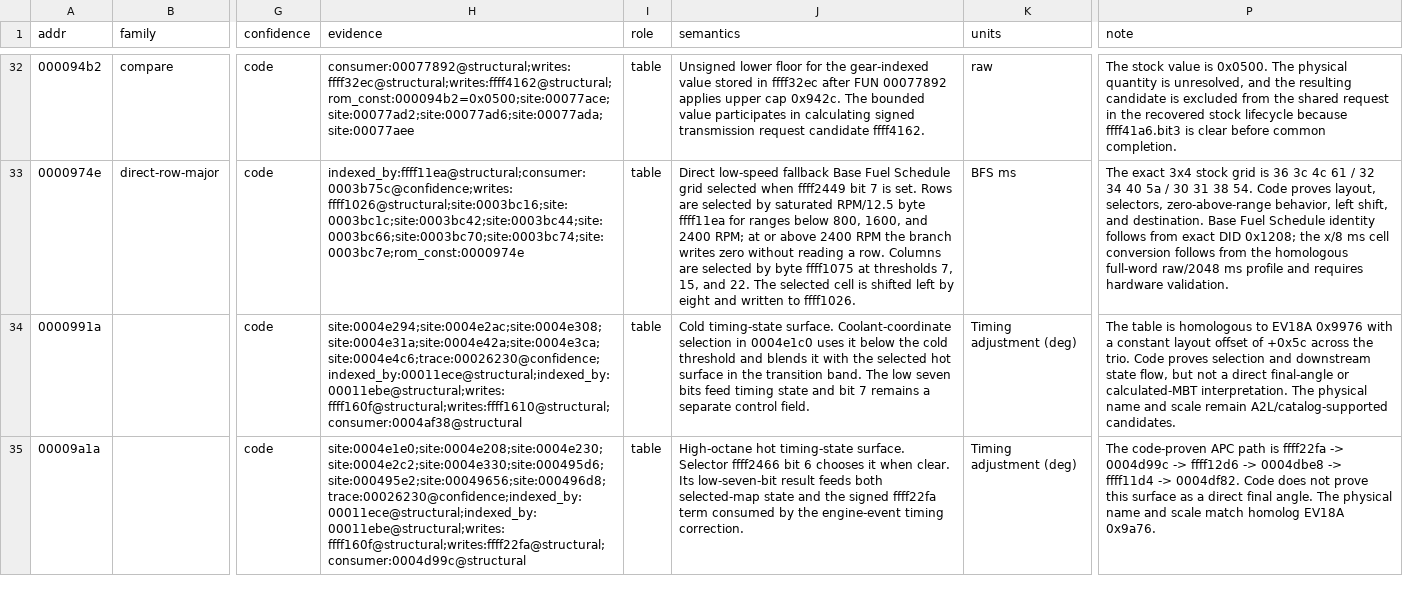
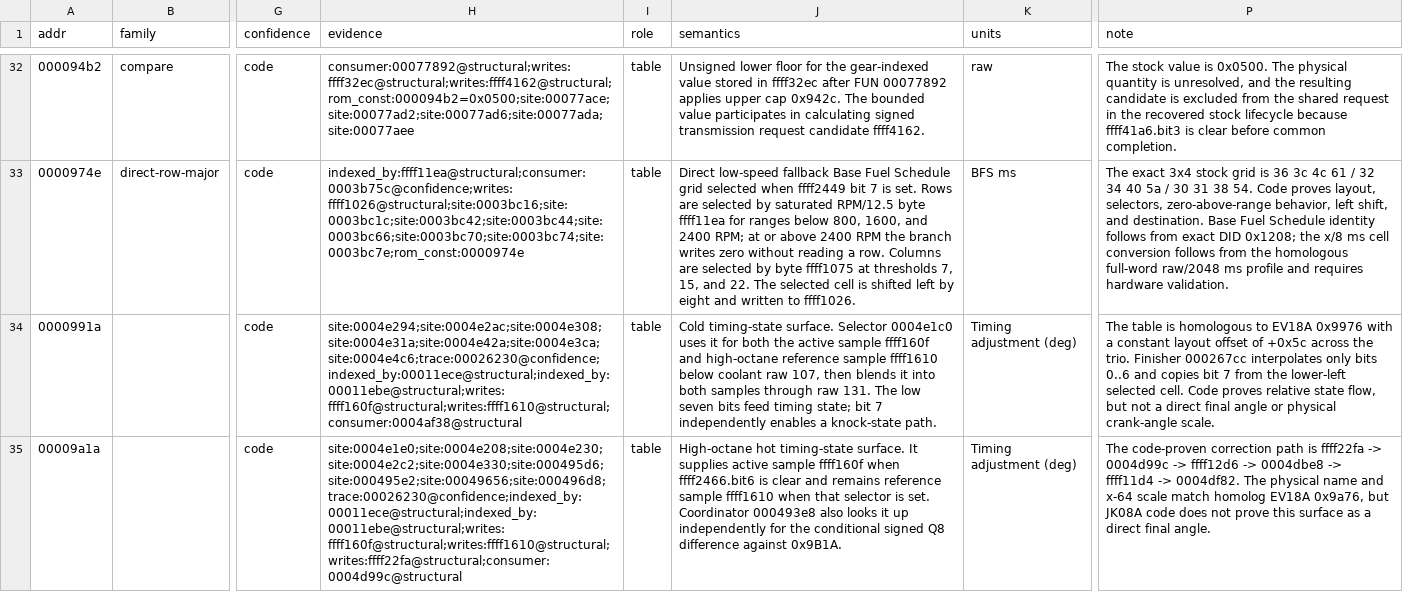
Before and after one commit to irudoy/v, a CSV file: defs/JK08A.findings.csv, drawn as a sheet; only a part is shown, gaps mark what is left out; the diff covers the shown part only; the diff names each change by its address in the sheet, - before the commit and + after, or states it on an @@ line.

```diff
--- a/defs/JK08A.findings.csv
+++ b/defs/JK08A.findings.csv
-J34 (semantics): …timing-state surface. Coolant-coordinate selection in 0004e1c0 uses it below the cold threshold and blends it with the selected hot surface in the transition band. The low seven bits feed timing state and bit 7 remains a separate control field.
+J34 (semantics): …timing-state surface. Selector 0004e1c0 uses it for both the active sample ffff160f and high-octane reference sample ffff1610 below coolant raw 107, then blends it into both samples through raw 131. The low seven bits feed timing state; bit 7 independently enables a knock-state path.
-P34 (note): …the trio. Code proves selection and downstream state flow, but not a direct final-angle or calculated-MBT interpretation. The physical name and scale remain A2L/catalog-supported candidates.
+P34 (note): …the trio. Finisher 000267cc interpolates only bits 0..6 and copies bit 7 from the lower-left selected cell. Code proves relative state flow, but not a direct final angle or physical crank-angle scale.
-H35 (evidence): site:0004e1e0;site:0004e208;site:0004e230;site:0004e2c2;site:0004e330;site:000495d6;site:000495e2;site:00049656;site:000496d8;trace:00026230@confidence;indexed_by:00011ece@structural;indexed_by:00011ebe@structural;writes:ffff160f@structural;writes:ffff22fa@structural;consumer:0004d99c@structural
+H35 (evidence): site:0004e1e0;site:0004e208;site:0004e230;site:0004e2c2;site:0004e330;site:000495d6;site:000495e2;site:00049656;site:000496d8;trace:00026230@confidence;indexed_by:00011ece@structural;indexed_by:00011ebe@structural;writes:ffff160f@structural;writes:ffff1610@structural;writes:ffff22fa@structural;consumer:0004d99c@structural
-J35 (semantics): …timing-state surface. Selector ffff2466 bit 6 chooses it when clear. Its low-seven-bit result feeds both selected-map state and the signed ffff22fa term consumed by the engine-event timing correction.
+J35 (semantics): …timing-state surface. It supplies active sample ffff160f when ffff2466.bit6 is clear and remains reference sample ffff1610 when that selector is set. Coordinator 000493e8 also looks it up independently for the conditional signed Q8 difference against 0x9B1A.
-P35 (note): The code-proven APC path is ffff22fa -> 0004d99c -> ffff12d6 -> 0004dbe8 -> ffff11d4 -> 0004df82. Code does not prove this surface as a direct final angle. The physical name and scale match homolog EV18A 0x9a76.
+P35 (note): The code-proven correction path is ffff22fa -> 0004d99c -> ffff12d6 -> 0004dbe8 -> ffff11d4 -> 0004df82. The physical name and x-64 scale match homolog EV18A 0x9a76, but JK08A code does not prove this surface as a direct final angle.
```
Also changed, not shown: 2 edited cells elsewhere in this file, defs/JK08A.funcs.csv, defs/JK08A.maps.csv, 16 other files.
